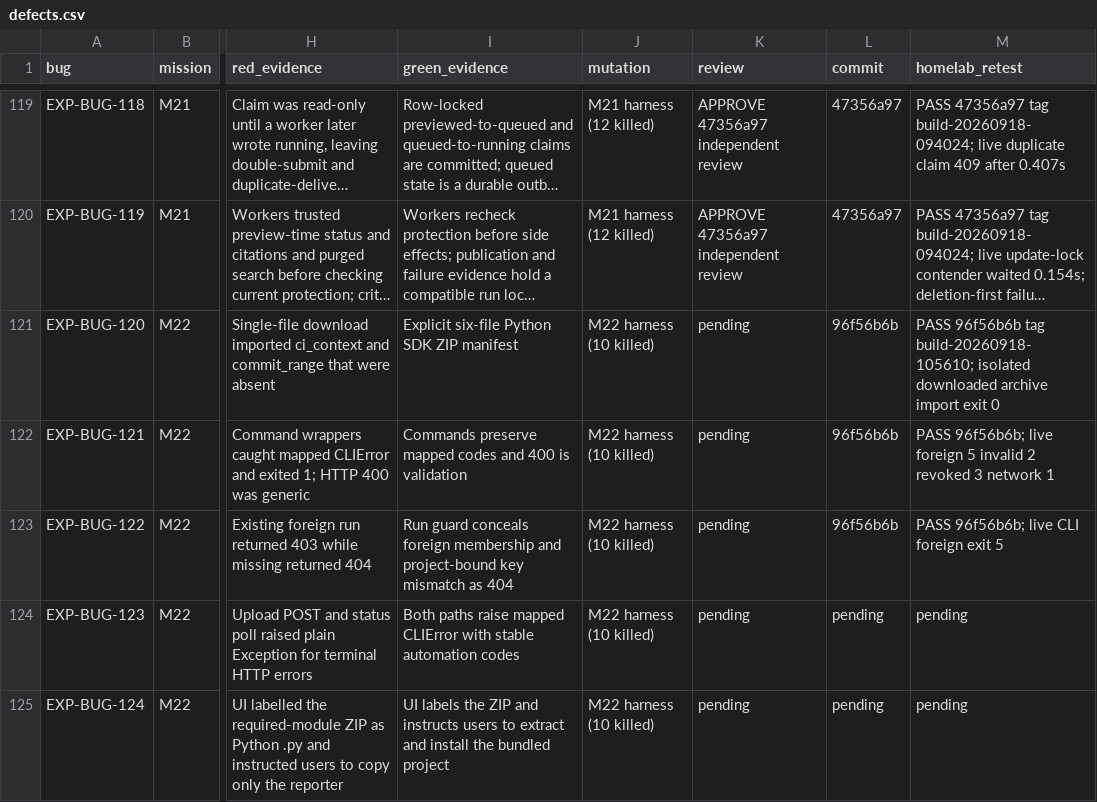
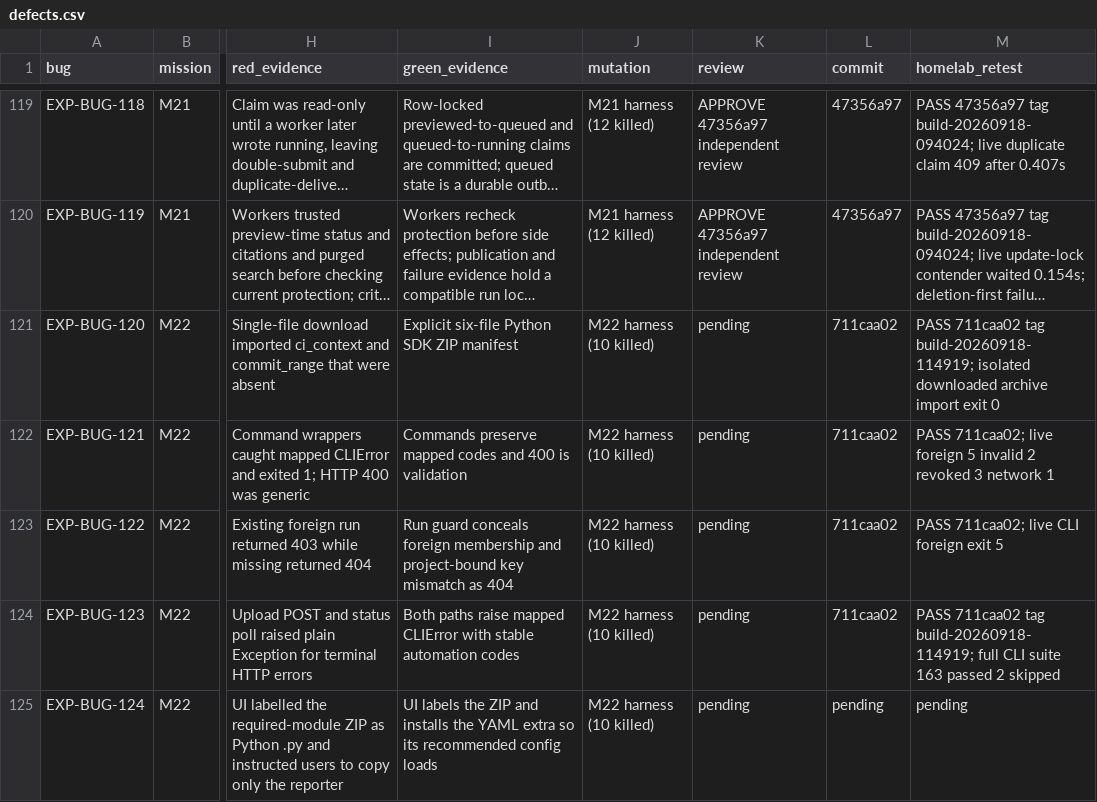
Before and after one commit to test-intelligence/testlookup, a CSV file: architecture/verification/exploratory-20260916/defects.csv, drawn as a sheet; only a part is shown, gaps mark what is left out; long unchanged cells end in …; the diff names each change by its address in the sheet, - before the commit and + after, or states it on an @@ line.

Commit message:
fix(m22): install Python SDK YAML support

```diff
--- a/architecture/verification/exploratory-20260916/defects.csv
+++ b/architecture/verification/exploratory-20260916/defects.csv
-L121:L123 (commit): 96f56b6b
+L121:L123 (commit): 711caa02
-M121 (homelab_retest): PASS 96f56b6b tag build-20260918-105610; isolated downloaded…
+M121 (homelab_retest): PASS 711caa02 tag build-20260918-114919; isolated downloaded…
-M122 (homelab_retest): PASS 96f56b6b; live foreign…
+M122 (homelab_retest): PASS 711caa02; live foreign…
-M123 (homelab_retest): PASS 96f56b6b; live CLI foreign exit 5
+M123 (homelab_retest): PASS 711caa02; live CLI foreign exit 5
-L124 (commit): pending
+L124 (commit): 711caa02
-M124 (homelab_retest): pending
+M124 (homelab_retest): PASS 711caa02 tag build-20260918-114919; full CLI suite 163 passed 2 skipped
-I125 (green_evidence): …ZIP and instructs users to extract and install the bundled project
+I125 (green_evidence): …ZIP and installs the YAML extra so its recommended config loads
```
Also changed, not shown: 7 other files.
